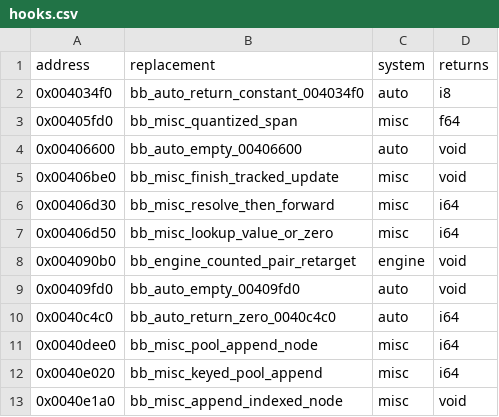
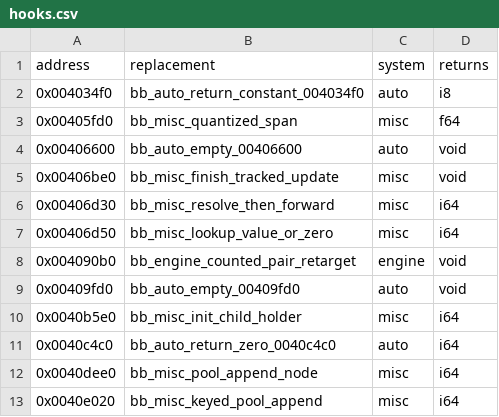
Before and after one commit to Jeffiest/Paleblood, a CSV file: game/hooks.csv, drawn as a sheet; only a part is shown; the shorter side is filled out with more unchanged rows; the diff names each change by its address in the sheet, - before the commit and + after, or states it on an @@ line.

```diff
--- a/game/hooks.csv
+++ b/game/hooks.csv
+row 10: 0x0040b5e0 | bb_misc_init_child_holder | misc | i64
```
Also changed, not shown: 9 other files.
